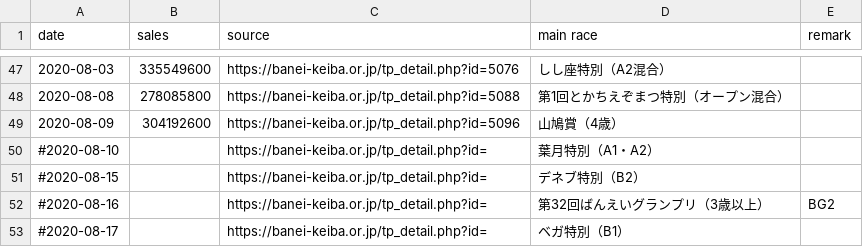
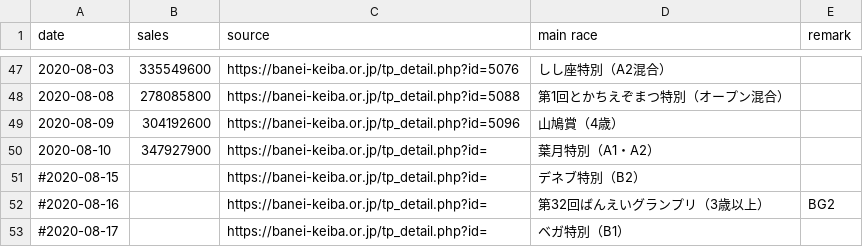
Before and after one commit to yuw/banei-votes, a CSV file: official-sales-2020.csv, drawn as a sheet; only a part is shown, gaps mark what is left out.

```diff
--- a/official-sales-2020.csv
+++ b/official-sales-2020.csv
@@ -49,3 +49,3 @@
 2020-08-09,304192600,"https://banei-keiba.or.jp/tp_detail.php?id=5096","山鳩賞（4歳）"
-#2020-08-10,,"https://banei-keiba.or.jp/tp_detail.php?id=","葉月特別（A1・A2）"
+2020-08-10,347927900,"https://banei-keiba.or.jp/tp_detail.php?id=","葉月特別（A1・A2）"
 #2020-08-15,,"https://banei-keiba.or.jp/tp_detail.php?id=","デネブ特別（B2）"
```
Also changed, not shown: banei-votes-2020.csv.
